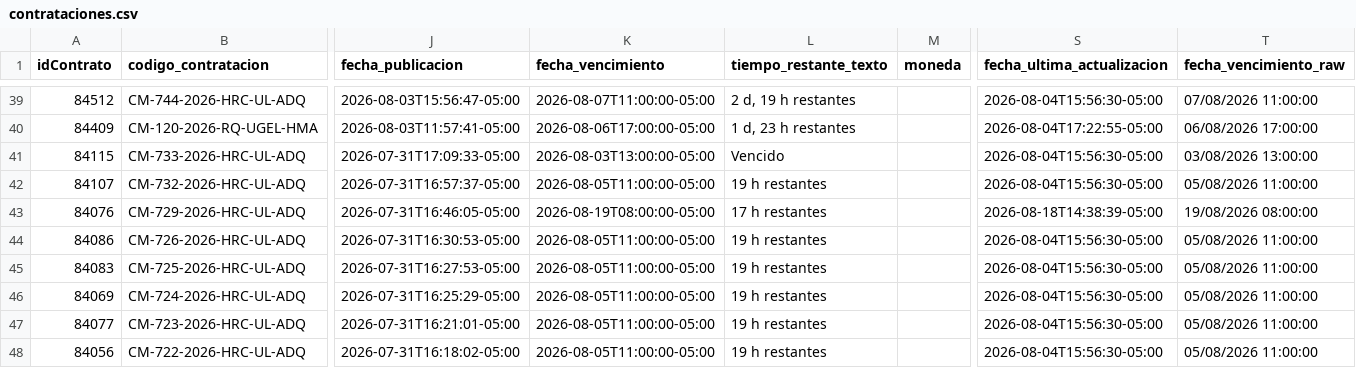
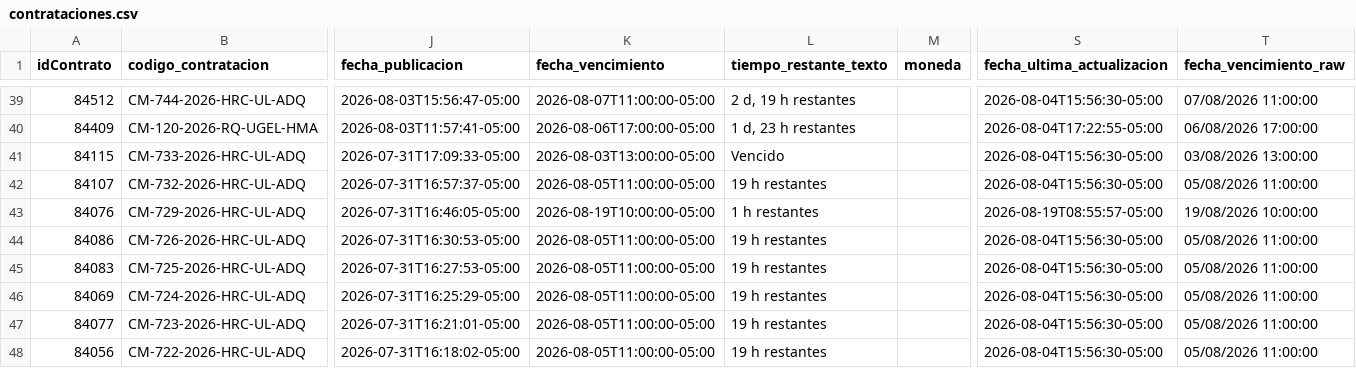
Before and after one commit to Natgato/monitor-seace-cusco, a CSV file: data/contrataciones.csv, drawn as a sheet; only a part is shown, gaps mark what is left out; the diff names each change by its address in the sheet, - before the commit and + after, or states it on an @@ line.

```diff
--- a/data/contrataciones.csv
+++ b/data/contrataciones.csv
-K43 (fecha_vencimiento): 2026-08-19T08:00:00-05:00
+K43 (fecha_vencimiento): 2026-08-19T10:00:00-05:00
-L43 (tiempo_restante_texto): 17 h restantes
+L43 (tiempo_restante_texto): 1 h restantes
-S43 (fecha_ultima_actualizacion): 2026-08-18T14:38:39-05:00
+S43 (fecha_ultima_actualizacion): 2026-08-19T08:55:57-05:00
-T43 (fecha_vencimiento_raw): 19/08/2026 08:00:00
+T43 (fecha_vencimiento_raw): 19/08/2026 10:00:00
```
Also changed, not shown: data/items.csv, 1 other file.
